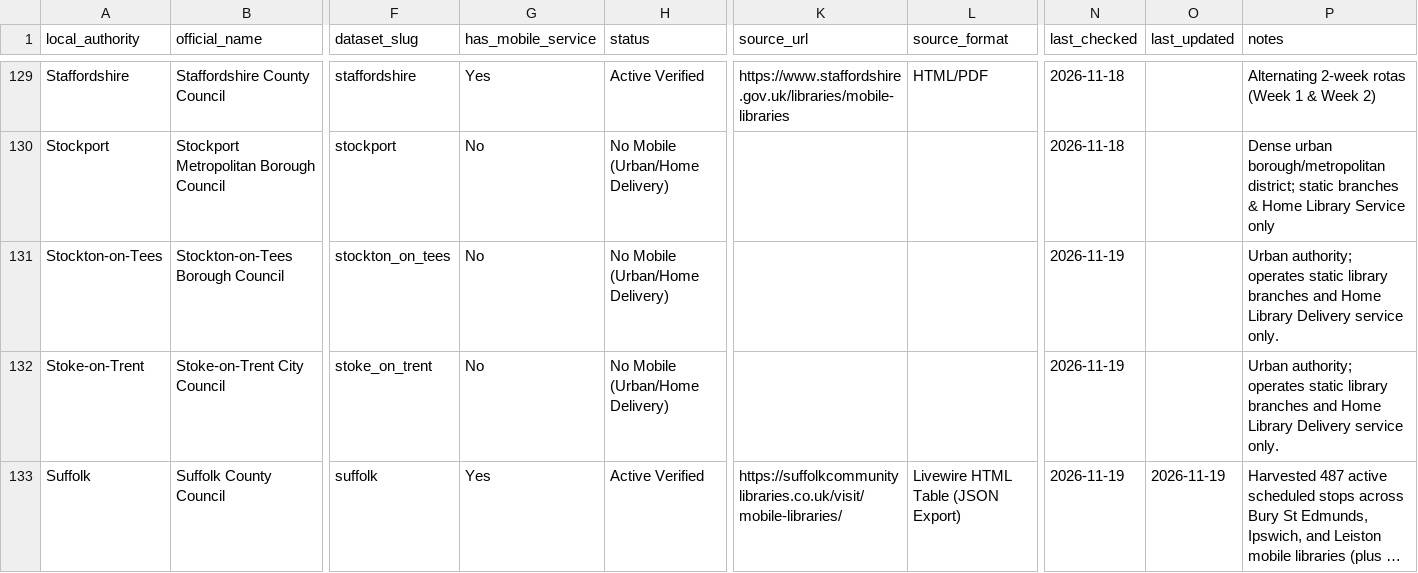
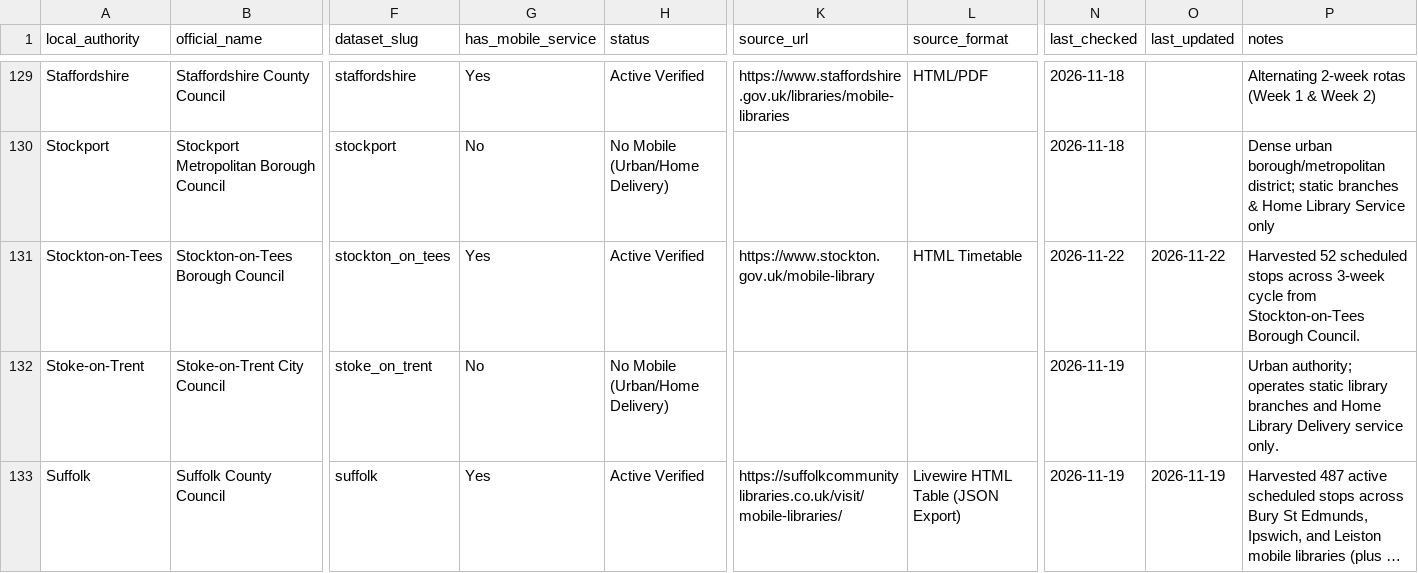
Before and after one commit to LibrariesHacked/mobilelibraries-data, a CSV file: services.csv, drawn as a sheet; only a part is shown, gaps mark what is left out; long unchanged cells end in …; the diff covers the shown part only; the diff names each change by its address in the sheet, - before the commit and + after, or states it on an @@ line.

Commit message:
Improving data quality and adding Stockton

```diff
--- a/services.csv
+++ b/services.csv
-G131 (has_mobile_service): No
+G131 (has_mobile_service): Yes
-H131 (status): No Mobile (Urban/Home Delivery)
+H131 (status): Active Verified
-K131 (source_url): (empty)
+K131 (source_url): https://www.stockton.gov.uk/mobile-library
-L131 (source_format): (empty)
+L131 (source_format): HTML Timetable
-N131 (last_checked): 2026-11-19
+N131 (last_checked): 2026-11-22
-O131 (last_updated): (empty)
+O131 (last_updated): 2026-11-22
-P131 (notes): Urban authority; operates static library branches and Home Library Delivery service only.
+P131 (notes): Harvested 52 scheduled stops across 3-week cycle from Stockton-on-Tees Borough Council.
```
Also changed, not shown: 11 edited cells elsewhere in this file, data/york.csv, 27 other files.
